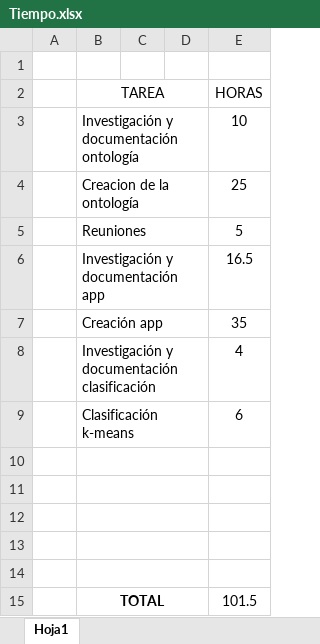
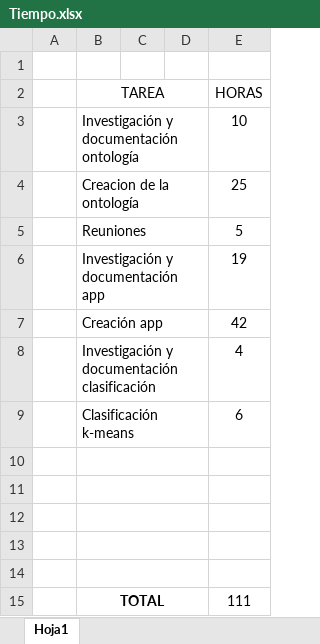
Before and after one commit to falegre05/BeerAdvicer, an Excel workbook: Documentación/Tiempo.xlsx, sheet Hoja1, drawn as a sheet; values as stored, in another font and other column widths than the file's, no borders; the diff names each change by its address in the sheet, - before the commit and + after, or states it on an @@ line.

```diff
--- a/Documentación/Tiempo.xlsx (sheet Hoja1)
+++ b/Documentación/Tiempo.xlsx (sheet Hoja1)
-E6 (HORAS): 16.5
+E6 (HORAS): 19
-E7 (HORAS): 35
+E7 (HORAS): 42
-E15 (HORAS): 101.5
+E15 (HORAS): 111
```
Also changed, not shown: 2 other files.
